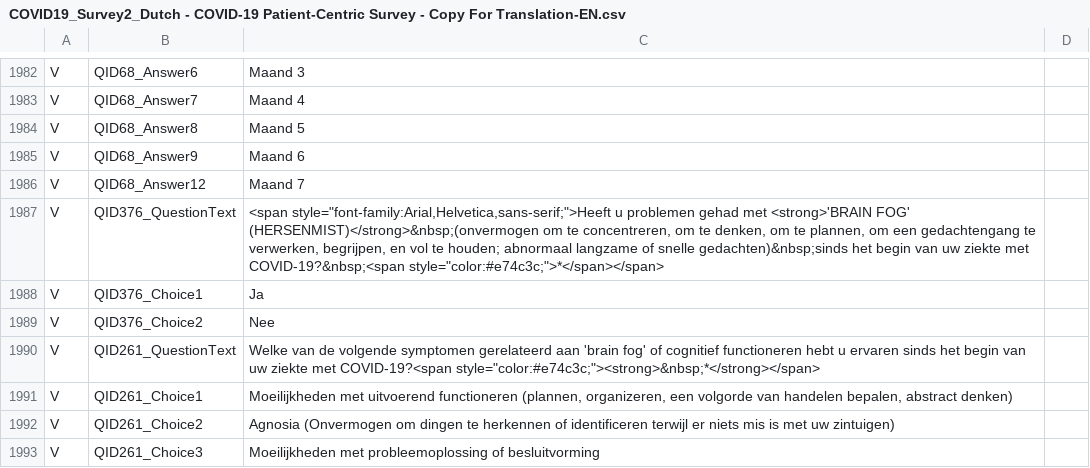
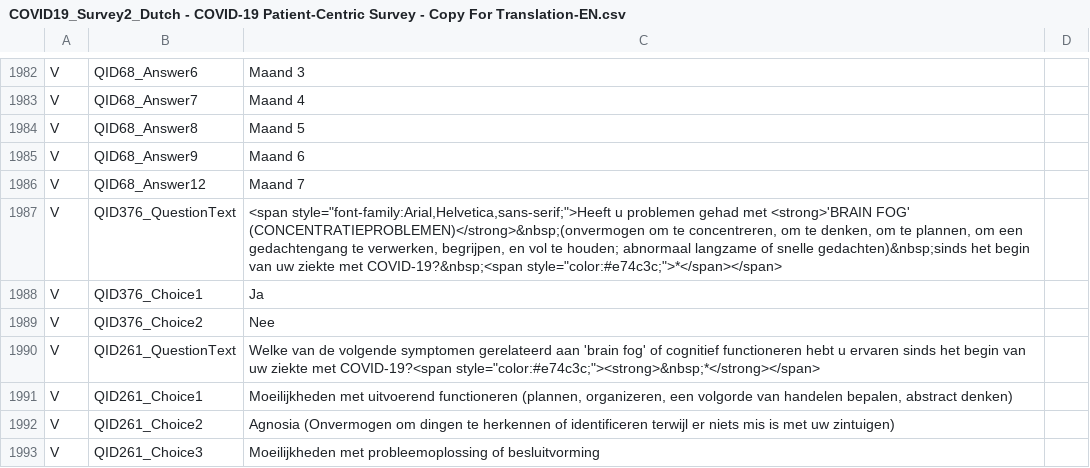
Before and after one commit to msteenhagen/vertaling-covid-vragenlijst, a CSV file: COVID19_Survey2_Dutch - COVID-19 Patient-Centric Survey - Copy For Translation-EN.csv, drawn as a sheet; only a part is shown, gaps mark what is left out.

Commit message:
Fix: concentratieproblemen 1987
Thanks to JJLJ and AB!

```diff
--- a/COVID19_Survey2_Dutch - COVID-19 Patient-Centric Survey - Copy For Translation-EN.csv
+++ b/COVID19_Survey2_Dutch - COVID-19 Patient-Centric Survey - Copy For Translation-EN.csv
@@ -1986,3 +1986,3 @@ V,QID68_Answer9,Maand 6
 V,QID68_Answer12,Maand 7
-V,QID376_QuestionText,"<span style=""font-family:Arial,Helvetica,sans-serif;"">Heeft u problemen gehad met <strong>'BRAIN FOG' (HERSENMIST)</strong>&nbsp;(onvermogen om te concentreren, om te denken, om te plannen, om een gedachtengang te verwerken, begrijpen, en vol te houden; abnormaal langzame of snelle gedachten)&nbsp;sinds het begin van uw ziekte met COVID-19?&nbsp;<span style=""color:#e74c3c;"">*</span></span>"
+V,QID376_QuestionText,"<span style=""font-family:Arial,Helvetica,sans-serif;"">Heeft u problemen gehad met <strong>'BRAIN FOG' (CONCENTRATIEPROBLEMEN)</strong>&nbsp;(onvermogen om te concentreren, om te denken, om te plannen, om een gedachtengang te verwerken, begrijpen, en vol te houden; abnormaal langzame of snelle gedachten)&nbsp;sinds het begin van uw ziekte met COVID-19?&nbsp;<span style=""color:#e74c3c;"">*</span></span>"
 V,QID376_Choice1,Ja
```
